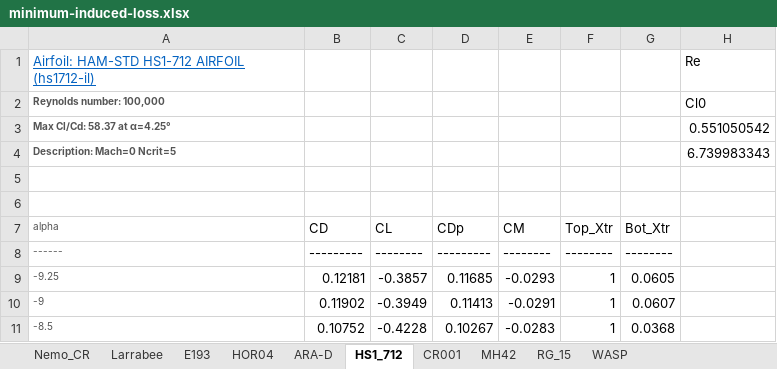
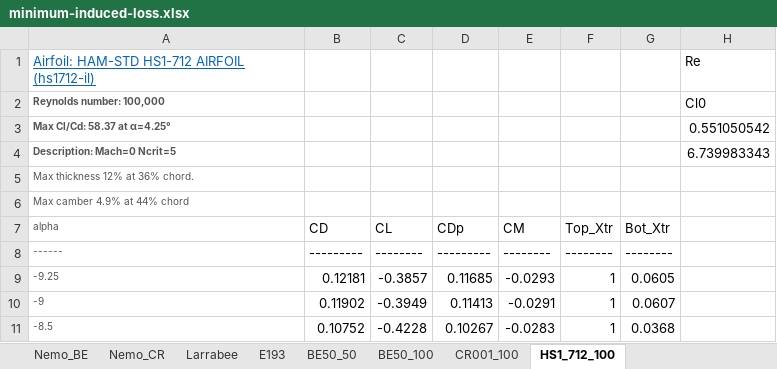
Before and after one commit to gviolato/nemo, an Excel workbook: prop/minimum-induced-loss.xlsx, sheet HS1_712_100, drawn as a sheet; only a part is shown; values as stored, in another font and other column widths than the file's, no borders; charts and pictures not drawn; the diff names each change by its address in the sheet, - before the commit and + after, or states it on an @@ line.

```diff
--- a/prop/minimum-induced-loss.xlsx (sheet HS1_712_100)
+++ b/prop/minimum-induced-loss.xlsx (sheet HS1_712_100)
-sheet tab: HS1_712
+sheet tab: HS1_712_100
-sheet tab: CR001
+sheet tab: CR001_100
-sheet tab: RG_15
+sheet tab: BE50_100
-sheet tab: HOR04
-sheet tab: ARA-D
-sheet tab: MH42
-sheet tab: WASP
+sheet tab: Nemo_BE
+sheet tab: BE50_50
@@ sheet tab order changed: Nemo_BE | Nemo_CR | Larrabee | E193 | BE50_50 | BE50_100 | CR001_100 | HS1_712_100 @@
-A5 (Reynolds number: 100,000): (empty)
+A5 (Reynolds number: 100,000): Max thickness 12% at 36% chord.
-A6 (Reynolds number: 100,000): (empty)
+A6 (Reynolds number: 100,000): Max camber 4.9% at 44% chord
```
Also changed, not shown: sheet BE50_100, sheet Nemo_CR, sheet Larrabee, charts or pictures, 23 other files.
